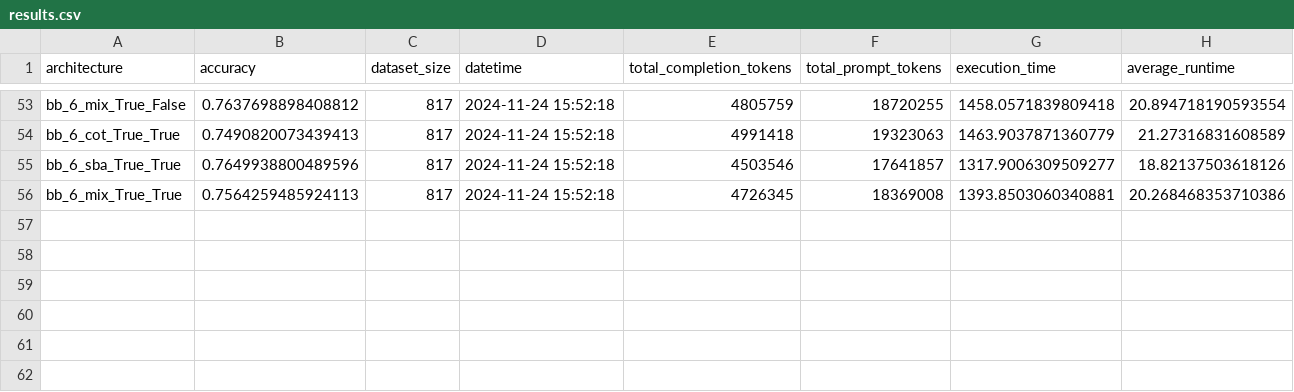
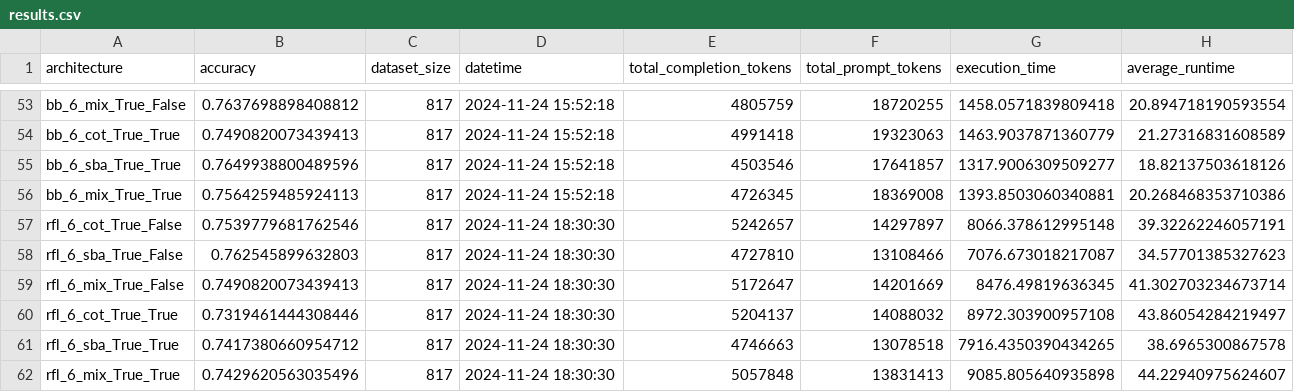
Before and after one commit to daoluc/llm-mas, a CSV file: results/results.csv, drawn as a sheet; only a part is shown, gaps mark what is left out; the diff names each change by its address in the sheet, - before the commit and + after, or states it on an @@ line.

Commit message:
add more results

```diff
--- a/results/results.csv
+++ b/results/results.csv
+row 57: rfl_6_cot_True_False | 0.7539779681762546 | 817 | 2024-11-24 18:30:30 | 5242657 | 14297897 | 8066.378612995148 | 39.32262246057191
+row 58: rfl_6_sba_True_False | 0.762545899632803 | 817 | 2024-11-24 18:30:30 | 4727810 | 13108466 | 7076.673018217087 | 34.57701385327623
+row 59: rfl_6_mix_True_False | 0.7490820073439413 | 817 | 2024-11-24 18:30:30 | 5172647 | 14201669 | 8476.49819636345 | 41.302703234673714
+row 60: rfl_6_cot_True_True | 0.7319461444308446 | 817 | 2024-11-24 18:30:30 | 5204137 | 14088032 | 8972.303900957108 | 43.86054284219497
+row 61: rfl_6_sba_True_True | 0.7417380660954712 | 817 | 2024-11-24 18:30:30 | 4746663 | 13078518 | 7916.4350390434265 | 38.6965300867578
+row 62: rfl_6_mix_True_True | 0.7429620563035496 | 817 | 2024-11-24 18:30:30 | 5057848 | 13831413 | 9085.805640935898 | 44.22940975624607
```
Also changed, not shown: 1 other file.
